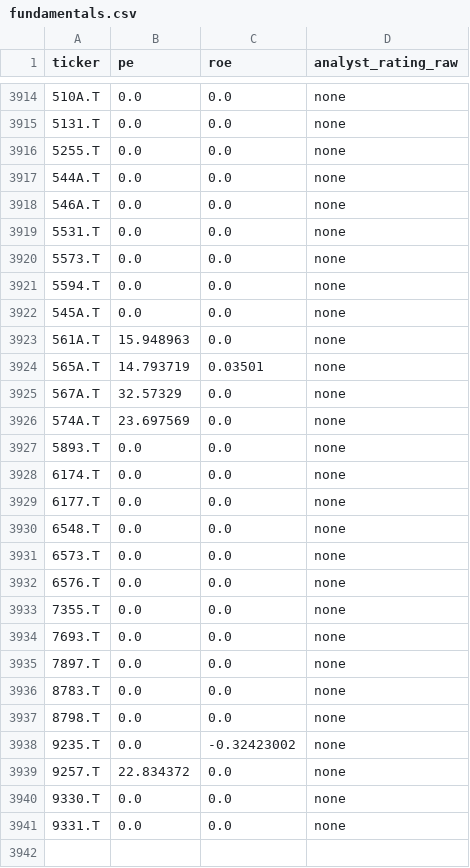
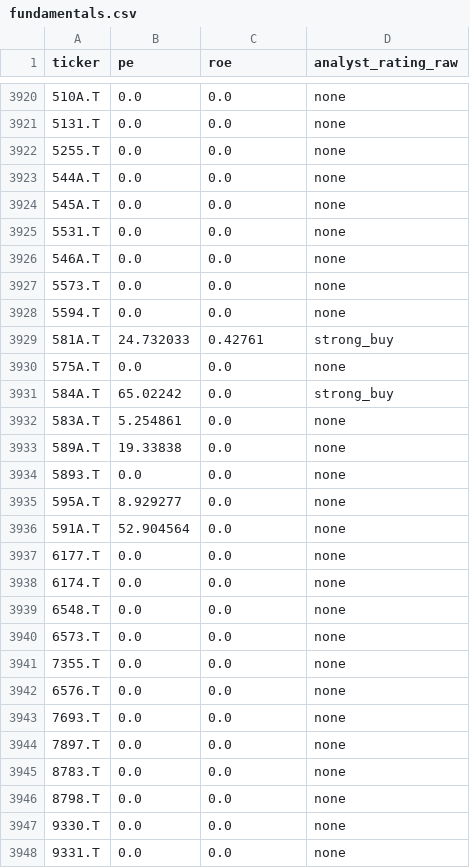
Before and after one commit to shoki-nishizawa/stock-optimization, a CSV file: data/fundamentals.csv, drawn as a sheet; only a part is shown, gaps mark what is left out; the diff covers the shown part only.

```diff
--- a/data/fundamentals.csv
+++ b/data/fundamentals.csv
@@ -3917,18 +3923,21 @@
 544A.T,0.0,0.0,none
+545A.T,0.0,0.0,none
+5531.T,0.0,0.0,none
 546A.T,0.0,0.0,none
-5531.T,0.0,0.0,none
 5573.T,0.0,0.0,none
 5594.T,0.0,0.0,none
-545A.T,0.0,0.0,none
-561A.T,15.948963,0.0,none
-565A.T,14.793719,0.03501,none
-567A.T,32.57329,0.0,none
-574A.T,23.697569,0.0,none
+581A.T,24.732033,0.42761,strong_buy
+575A.T,0.0,0.0,none
+584A.T,65.02242,0.0,strong_buy
+583A.T,5.254861,0.0,none
+589A.T,19.33838,0.0,none
 5893.T,0.0,0.0,none
+595A.T,8.929277,0.0,none
+591A.T,52.904564,0.0,none
+6177.T,0.0,0.0,none
 6174.T,0.0,0.0,none
-6177.T,0.0,0.0,none
 6548.T,0.0,0.0,none
 6573.T,0.0,0.0,none
+7355.T,0.0,0.0,none
 6576.T,0.0,0.0,none
-7355.T,0.0,0.0,none
 7693.T,0.0,0.0,none
@@ -3937,4 +3946,2 @@
 8798.T,0.0,0.0,none
-9235.T,0.0,-0.32423002,none
-9257.T,22.834372,0.0,none
 9330.T,0.0,0.0,none
```
Also changed, not shown: 2 added rows, 6 moved rows and 1 edited cell elsewhere in this file.
